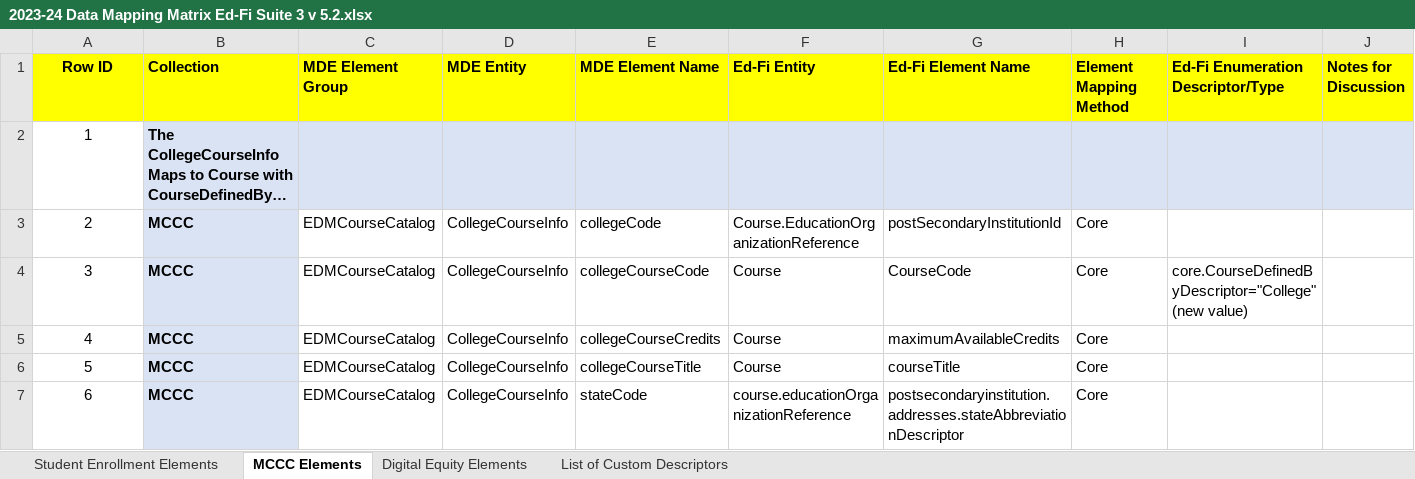
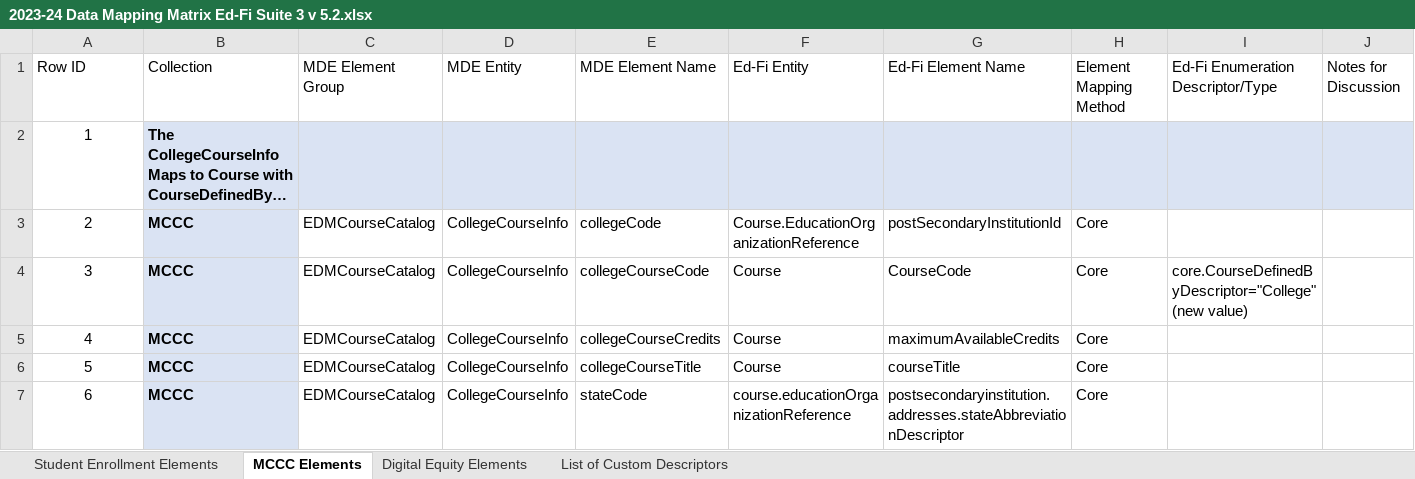
Before and after one commit to mn-mde-edfi/MDE-EdFi-Documentation, an Excel workbook: 2023-24 MDE Ed-Fi Documentation/2023-24 Data Mapping Matrix Ed-Fi Suite 3 v 5.2.xlsx, sheet MCCC Elements, drawn as a sheet; only a part is shown; long unchanged cells end in …; values as stored, in another font and other column widths than the file's, no borders; table styles not drawn; the diff names each change by its address in the sheet, - before the commit and + after, or states it on an @@ line.

Commit message:
Starting initial documentation for sy2024-25

```diff
--- a/2023-24 MDE Ed-Fi Documentation/2023-24 Data Mapping Matrix Ed-Fi Suite 3 v 5.2.xlsx (sheet MCCC Elements)
+++ b/2023-24 MDE Ed-Fi Documentation/2023-24 Data Mapping Matrix Ed-Fi Suite 3 v 5.2.xlsx (sheet MCCC Elements)
@@ A1:J1 fill: #FFFF00 → none, bold: on → off @@
-A1 alignment: center
+A1 alignment: left
```
Also changed, not shown: 4 other files.
